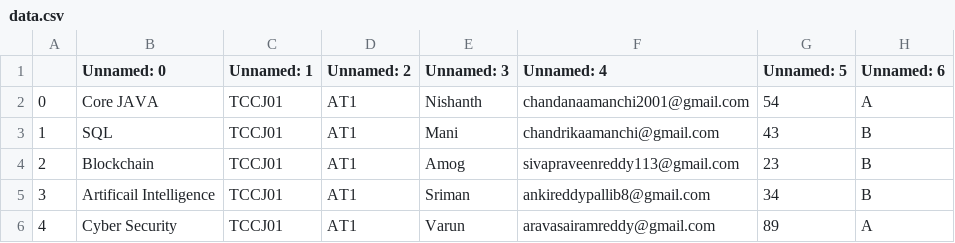
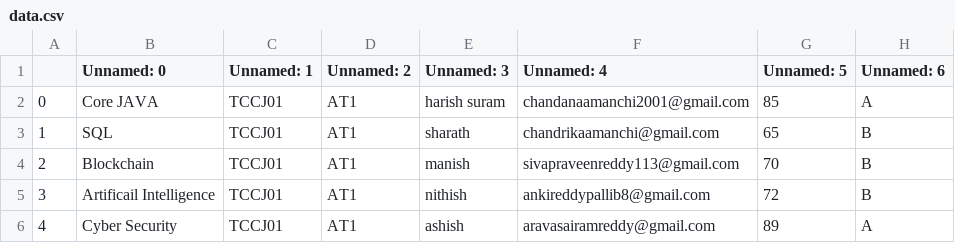
Before and after one commit to smanikantam/jango-project, a CSV file: project/media/data.csv, drawn as a sheet.

```diff
--- a/project/media/data.csv
+++ b/project/media/data.csv
@@ -1,6 +1,6 @@
 ,Unnamed: 0,Unnamed: 1,Unnamed: 2,Unnamed: 3,Unnamed: 4,Unnamed: 5,Unnamed: 6
-0,Core JAVA,TCCJ01,AT1,Nishanth,chandanaamanchi2001@gmail.com,54,A
-1,SQL,TCCJ01,AT1,Mani,chandrikaamanchi@gmail.com,43,B
-2,Blockchain,TCCJ01,AT1,Amog,sivapraveenreddy113@gmail.com,23,B
-3,Artificail Intelligence,TCCJ01,AT1,Sriman,ankireddypallib8@gmail.com,34,B
-4,Cyber Security,TCCJ01,AT1,Varun,aravasairamreddy@gmail.com,89,A
+0,Core JAVA,TCCJ01,AT1,harish suram,chandanaamanchi2001@gmail.com,85,A
+1,SQL,TCCJ01,AT1,sharath,chandrikaamanchi@gmail.com,65,B
+2,Blockchain,TCCJ01,AT1,manish,sivapraveenreddy113@gmail.com,70,B
+3,Artificail Intelligence,TCCJ01,AT1,nithish,ankireddypallib8@gmail.com,72,B
+4,Cyber Security,TCCJ01,AT1,ashish,aravasairamreddy@gmail.com,89,A
```
Also changed, not shown: project/media/partners_list_df.csv, 11 other files.
